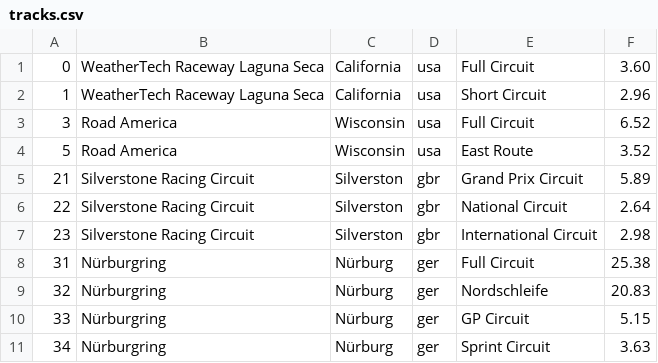
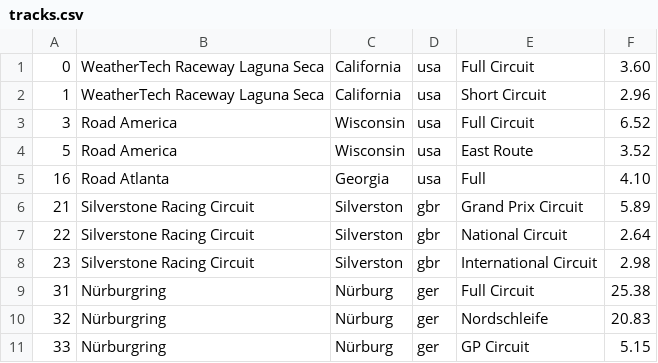
Before and after one commit to bluemanos/forza-motorsport-car-track-ordinal, a CSV file: fm8/tracks.csv, drawn as a sheet; only a part is shown; the shorter side is filled out with more unchanged rows; the diff names each change by its address in the sheet, - before the commit and + after, or states it on an @@ line.

Commit message:
Road Atlanta Full

```diff
--- a/fm8/tracks.csv
+++ b/fm8/tracks.csv
+row 5: 16 | Road Atlanta | Georgia | usa | Full | 4.10
```
Also changed, not shown: 2 other files.
